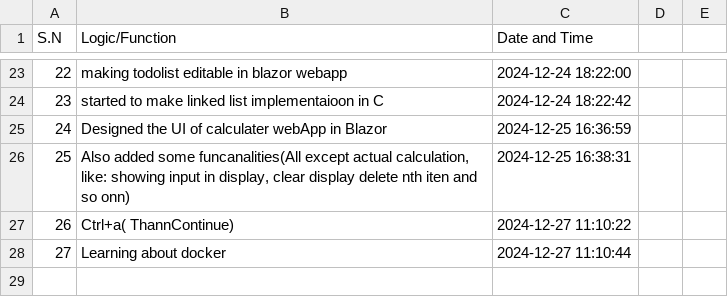
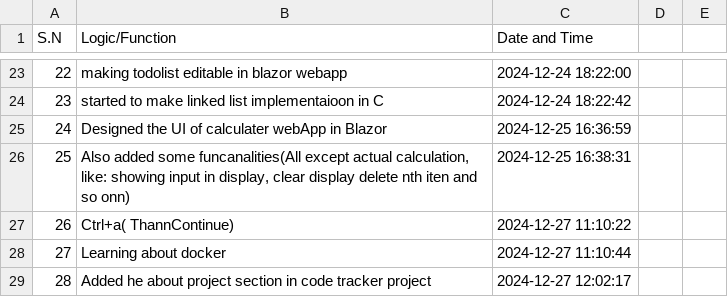
Before and after one commit to aakku106/codeTracker, a CSV file: logs.csv, drawn as a sheet; only a part is shown, gaps mark what is left out.

```diff
--- a/logs.csv
+++ b/logs.csv
@@ -28 +28,2 @@ S.N,Logic/Function,Date and Time
 27,Learning about docker ,2024-12-27 11:10:44
+28,Added he about project section in code tracker project,2024-12-27 12:02:17
```
Also changed, not shown: 2 other files.
